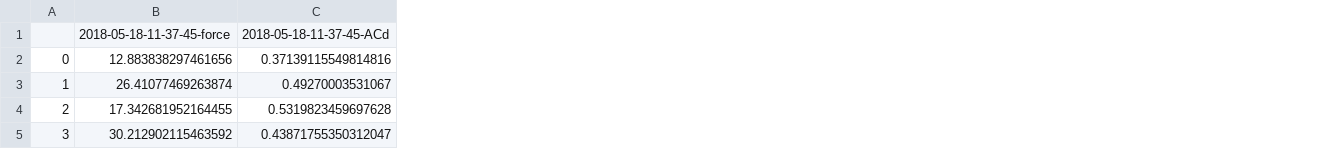
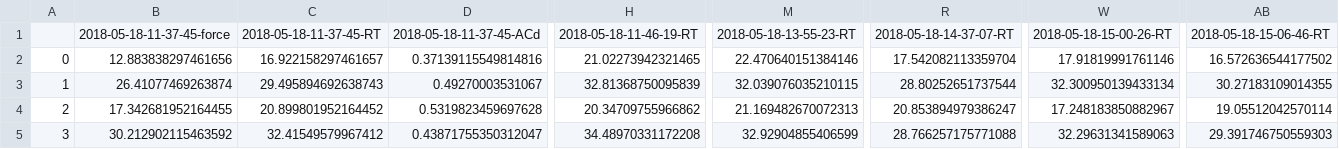
Before and after one commit to ApeiraTechnologies/ConfSciCycling2019, a CSV file: res_cedric_v2_100.csv, drawn as a sheet; only a part is shown, gaps mark what is left out; the diff names each change by its address in the sheet, - before the commit and + after, or states it on an @@ line.

```diff
--- a/res_cedric_v2_100.csv
+++ b/res_cedric_v2_100.csv
+column C, rows 1-5: 2018-05-18-11-37-45-RT | 16.922158297461657 | 29.495894692638743 | 20.899801952164452 | 32.41549579967412
+column H, rows 1-5: 2018-05-18-11-46-19-RT | 21.02273942321465 | 32.81368750095839 | 20.34709755966862 | 34.48970331172208
+column M, rows 1-5: 2018-05-18-13-55-23-RT | 22.470640151384146 | 32.039076035210115 | 21.169482670072313 | 32.92904855406599
+column R, rows 1-5: 2018-05-18-14-37-07-RT | 17.542082113359704 | 28.80252651737544 | 20.853894979386247 | 28.766257175771088
+column W, rows 1-5: 2018-05-18-15-00-26-RT | 17.91819991761146 | 32.300950139433134 | 17.248183850882967 | 32.29631341589063
+column AB, rows 1-5: 2018-05-18-15-06-46-RT | 16.572636544177502 | 30.27183109014355 | 19.05512042570114 | 29.391746750559303
```
Also changed, not shown: 2 other files.
